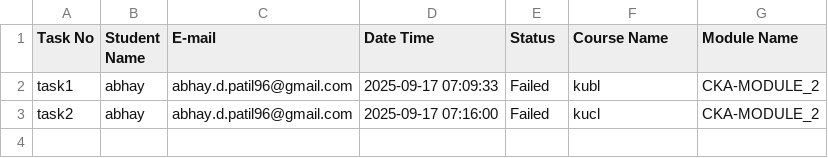
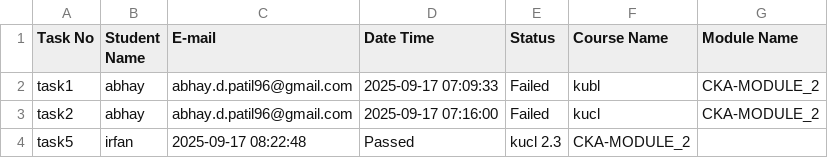
Before and after one commit to abhay-dandge/task-submission-records, a CSV file: task_status.csv, drawn as a sheet.

Commit message:
Task task5 completed by irfan on 2025-09-17 08:22:48

```diff
--- a/task_status.csv
+++ b/task_status.csv
@@ -3 +3,2 @@ task1,abhay,abhay.d.patil96@gmail.com,2025-09-17 07:09:33,Failed,kubl,CKA-MODULE
 task2,abhay,abhay.d.patil96@gmail.com,2025-09-17 07:16:00,Failed,kucl,CKA-MODULE_2
+task5,irfan,2025-09-17 08:22:48,Passed,kucl 2.3,CKA-MODULE_2
```
